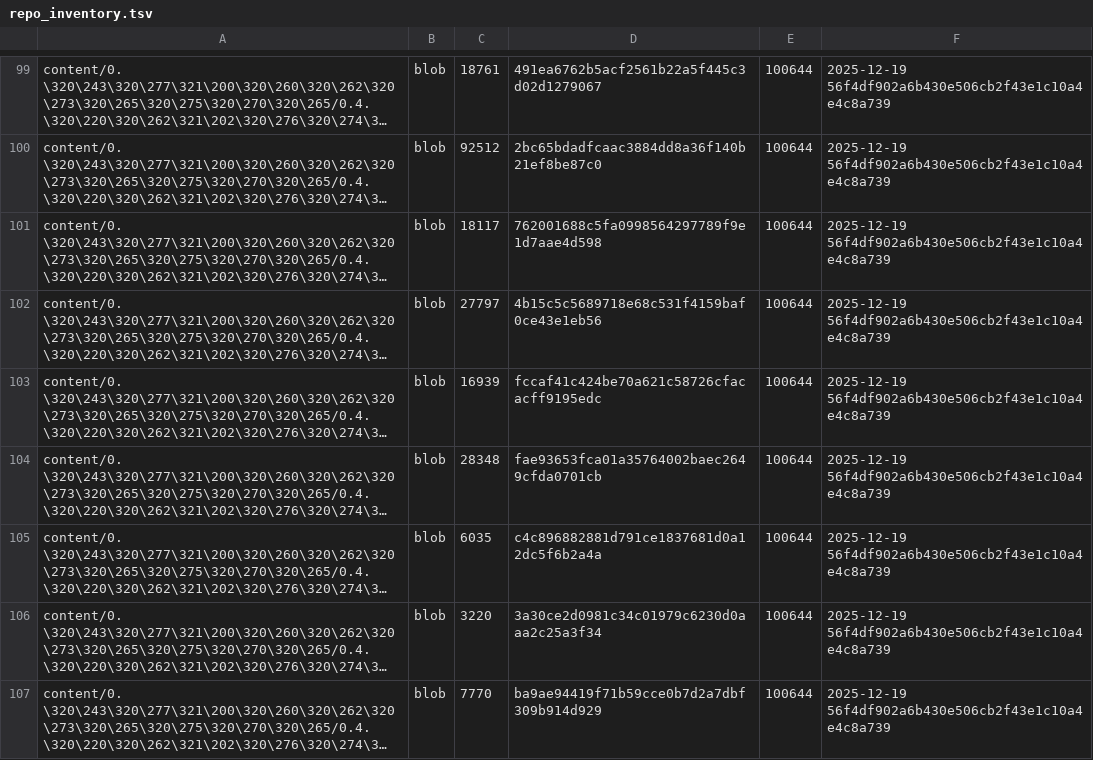
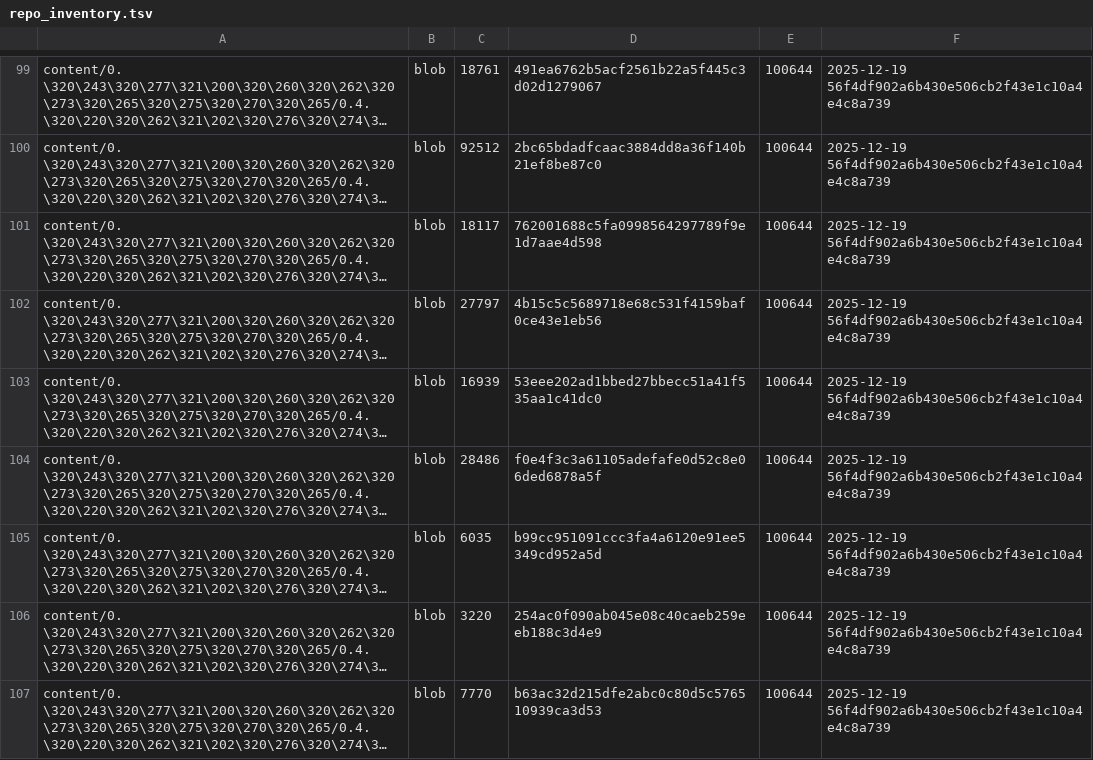
Before and after one commit to TserenTserenov/DS-ecosystem-development, a TSV file: artifacts/inventories/repo_inventory.tsv, drawn as a sheet; only a part is shown, gaps mark what is left out; long unchanged cells end in …; the diff covers the shown part only; the diff names each change by its address in the sheet, - before the commit and + after, or states it on an @@ line.

Commit message:
chore: add repo inventory

```diff
--- a/artifacts/inventories/repo_inventory.tsv
+++ b/artifacts/inventories/repo_inventory.tsv
-D103: fccaf41c424be70a621c58726cfacacff9195edc
+D103: 53eee202ad1bbed27bbecc51a41f535aa1c41dc0
-C104: 28348
+C104: 28486
-D104: fae93653fca01a35764002baec2649cfda0701cb
+D104: f0e4f3c3a61105adefafe0d52c8e06ded6878a5f
-D105: c4c896882881d791ce1837681d0a12dc5f6b2a4a
+D105: b99cc951091ccc3fa4a6120e91ee5349cd952a5d
-D106: 3a30ce2d0981c34c01979c6230d0aaa2c25a3f34
+D106: 254ac0f090ab045e08c40caeb259eeb188c3d4e9
-D107: ba9ae94419f71b59cce0b7d2a7dbf309b914d929
+D107: b63ac32d215dfe2abc0c80d5c576510939ca3d53
```
Also changed, not shown: 1 added row and 6 edited cells elsewhere in this file.
